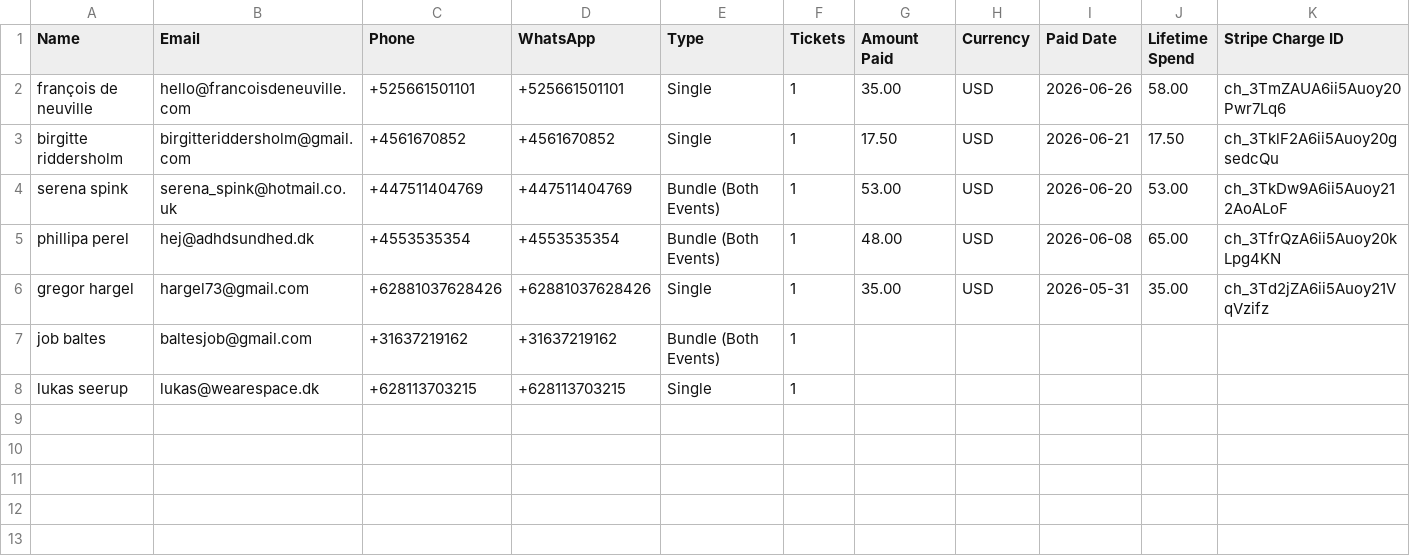
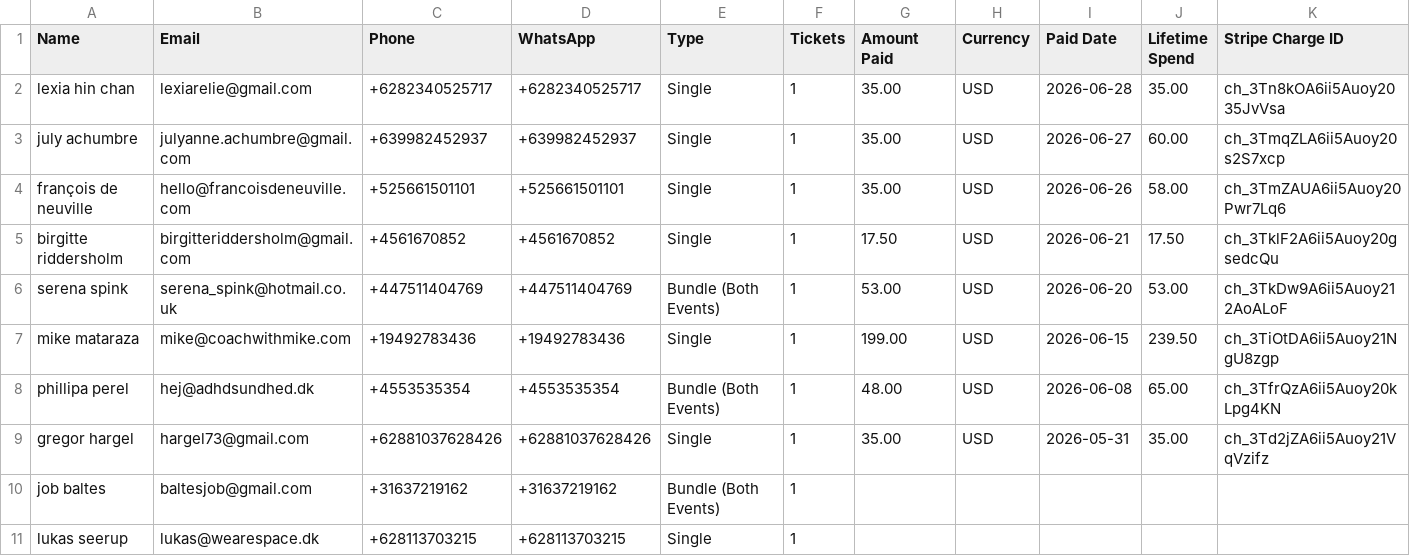
Before and after one commit to parallaxxlifeco/event-dashboard, a CSV file: fb-attendees.csv, drawn as a sheet; only a part is shown; rows hold the shown columns only; the diff names each change by its address in the sheet, - before the commit and + after, or states it on an @@ line.

```diff
--- a/fb-attendees.csv
+++ b/fb-attendees.csv
+row 2: lexia hin chan | lexiarelie@gmail.com | +6282340525717 | +6282340525717 | Single | 1 | 35.00 | USD | 2026-06-28 | 35.00 | ch_3Tn8kOA6ii5Auoy2035JvVsa
+row 3: july achumbre | julyanne.achumbre@gmail.com | +639982452937 | +639982452937 | Single | 1 | 35.00 | USD | 2026-06-27 | 60.00 | ch_3TmqZLA6ii5Auoy20s2S7xcp
+row 7: mike mataraza | mike@coachwithmike.com | +19492783436 | +19492783436 | Single | 1 | 199.00 | USD | 2026-06-15 | 239.50 | ch_3TiOtDA6ii5Auoy21NgU8zgp
```
Also changed, not shown: gia-attendees.csv, 1 other file.
